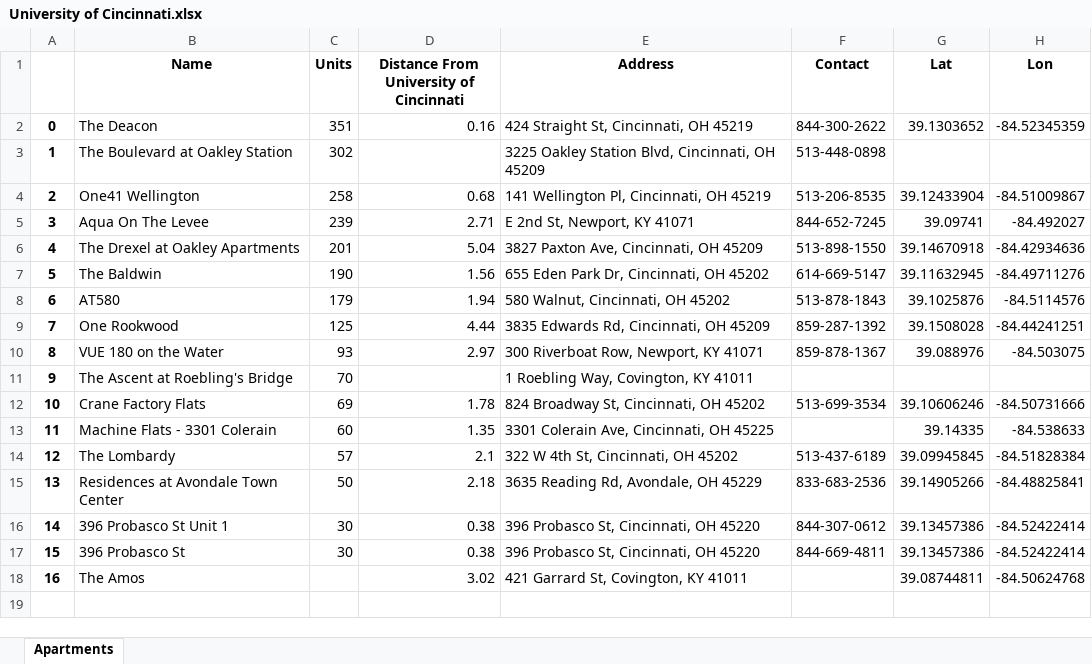
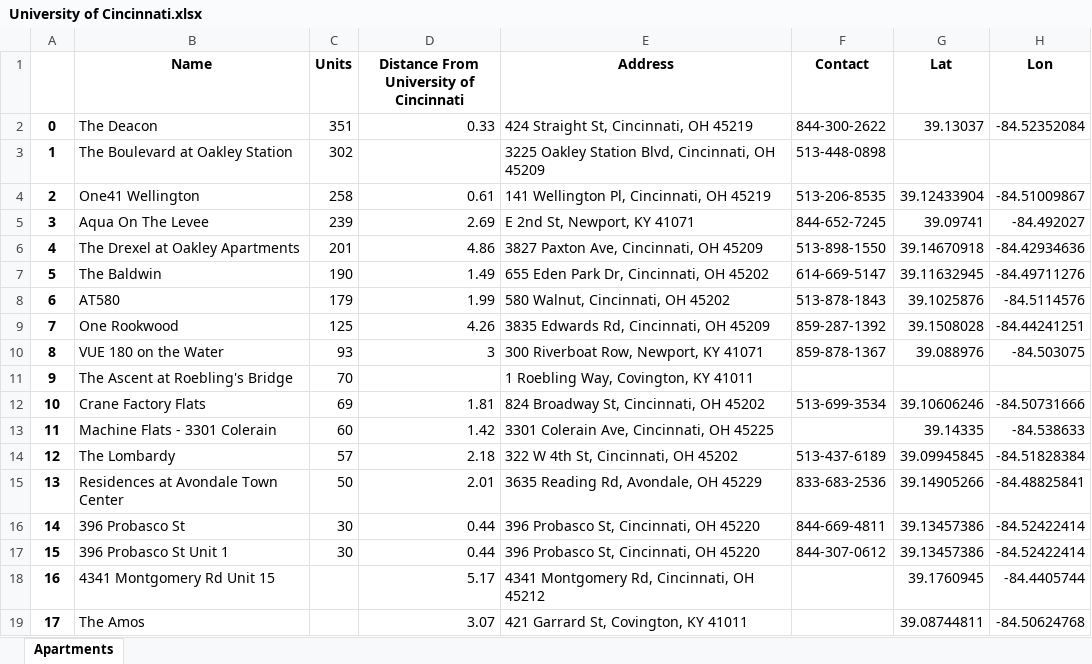
Before and after one commit to Coledurant/CollegeApartmentScraper, an Excel workbook: Excels/oh/University of Cincinnati.xlsx, sheet Apartments, drawn as a sheet; values as stored, in another font and other column widths than the file's, no borders; removed rows and columns are numbered as before the commit, all else as after; the diff names each change by its address in the sheet, - before the commit and + after, or states it on an @@ line.

```diff
--- a/Excels/oh/University of Cincinnati.xlsx (sheet Apartments)
+++ b/Excels/oh/University of Cincinnati.xlsx (sheet Apartments)
-D2: 0.16
+D2: 0.33
-G2 (Lat): 39.1303652
+G2 (Lat): 39.13037
-H2 (Lon): -84.52345359
+H2 (Lon): -84.52352084
-D4: 0.68
+D4: 0.61
-D5: 2.71
+D5: 2.69
-D6: 5.04
+D6: 4.86
-D7: 1.56
+D7: 1.49
-D8: 1.94
+D8: 1.99
-D9: 4.44
+D9: 4.26
-D10: 2.97
+D10: 3
-D12: 1.78
+D12: 1.81
-D13: 1.35
+D13: 1.42
-D14: 2.1
+D14: 2.18
-D15: 2.18
+D15: 2.01
-row 16: 14 | 396 Probasco St Unit 1 | 30 | 0.38 | 396 Probasco St, Cincinnati, OH 45220 | 844-307-0612 | 39.13457386 | -84.52422414
@@ column A renumbered from row 16 down @@
-D16: 0.38
+D16: 0.44
+row 17: 15 | 396 Probasco St Unit 1 | 30 | 0.44 | 396 Probasco St, Cincinnati, OH 45220 | 844-307-0612 | 39.13457386 | -84.52422414
+row 18: 16 | 4341 Montgomery Rd Unit 15 |  | 5.17 | 4341 Montgomery Rd, Cincinnati, OH 45212 |  | 39.1760945 | -84.4405744
-D19: 3.02
+D19: 3.07
```
Also changed, not shown: 6 other files.
